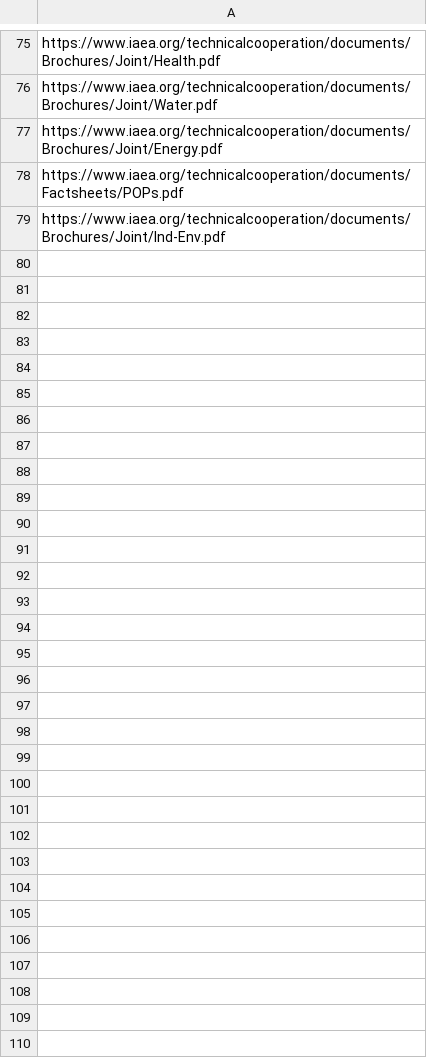
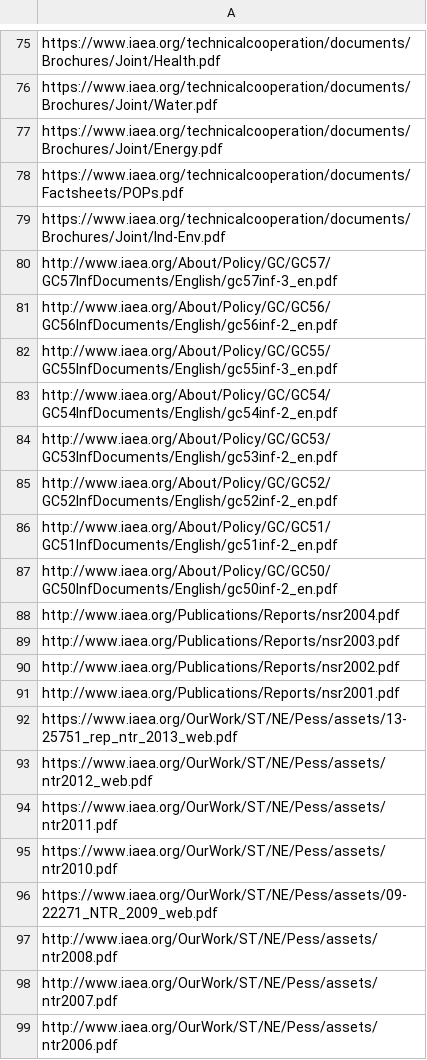
Before and after one commit to Aby55W4tcher/scrapper, a CSV file: .iaea.csv, drawn as a sheet; only a part is shown, gaps mark what is left out; the diff covers the shown part only.

```diff
--- a/.iaea.csv
+++ b/.iaea.csv
@@ -79 +79,21 @@ https://www.iaea.org/technicalcooperation/documents/Factsheets/POPs.pdf
 https://www.iaea.org/technicalcooperation/documents/Brochures/Joint/Ind-Env.pdf
+http://www.iaea.org/About/Policy/GC/GC57/GC57InfDocuments/English/gc57inf-3_en.pdf
+http://www.iaea.org/About/Policy/GC/GC56/GC56InfDocuments/English/gc56inf-2_en.pdf
+http://www.iaea.org/About/Policy/GC/GC55/GC55InfDocuments/English/gc55inf-3_en.pdf
+http://www.iaea.org/About/Policy/GC/GC54/GC54InfDocuments/English/gc54inf-2_en.pdf
+http://www.iaea.org/About/Policy/GC/GC53/GC53InfDocuments/English/gc53inf-2_en.pdf
+http://www.iaea.org/About/Policy/GC/GC52/GC52InfDocuments/English/gc52inf-2_en.pdf
+http://www.iaea.org/About/Policy/GC/GC51/GC51InfDocuments/English/gc51inf-2_en.pdf
+http://www.iaea.org/About/Policy/GC/GC50/GC50InfDocuments/English/gc50inf-2_en.pdf
+http://www.iaea.org/Publications/Reports/nsr2004.pdf
+http://www.iaea.org/Publications/Reports/nsr2003.pdf
+http://www.iaea.org/Publications/Reports/nsr2002.pdf
+http://www.iaea.org/Publications/Reports/nsr2001.pdf
+https://www.iaea.org/OurWork/ST/NE/Pess/assets/13-25751_rep_ntr_2013_web.pdf
+https://www.iaea.org/OurWork/ST/NE/Pess/assets/ntr2012_web.pdf
+https://www.iaea.org/OurWork/ST/NE/Pess/assets/ntr2011.pdf
+https://www.iaea.org/OurWork/ST/NE/Pess/assets/ntr2010.pdf
+https://www.iaea.org/OurWork/ST/NE/Pess/assets/09-22271_NTR_2009_web.pdf
+http://www.iaea.org/OurWork/ST/NE/Pess/assets/ntr2008.pdf
+http://www.iaea.org/OurWork/ST/NE/Pess/assets/ntr2007.pdf
+http://www.iaea.org/OurWork/ST/NE/Pess/assets/ntr2006.pdf
```
Also changed, not shown: 59 added rows elsewhere in this file, fao.csv, unicef.csv, 5 other files.
